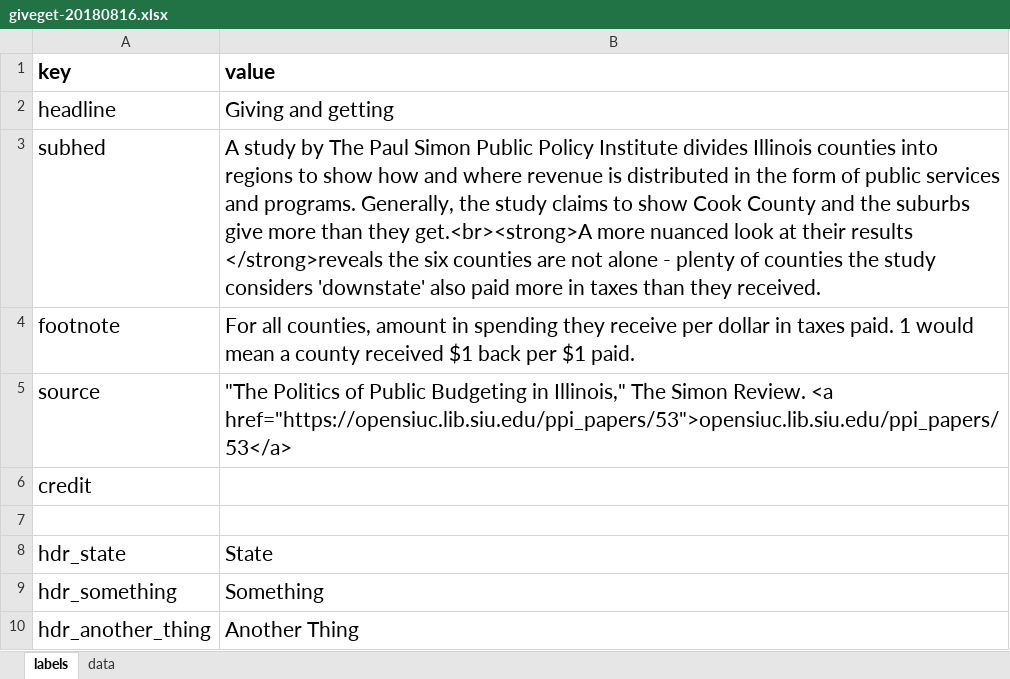
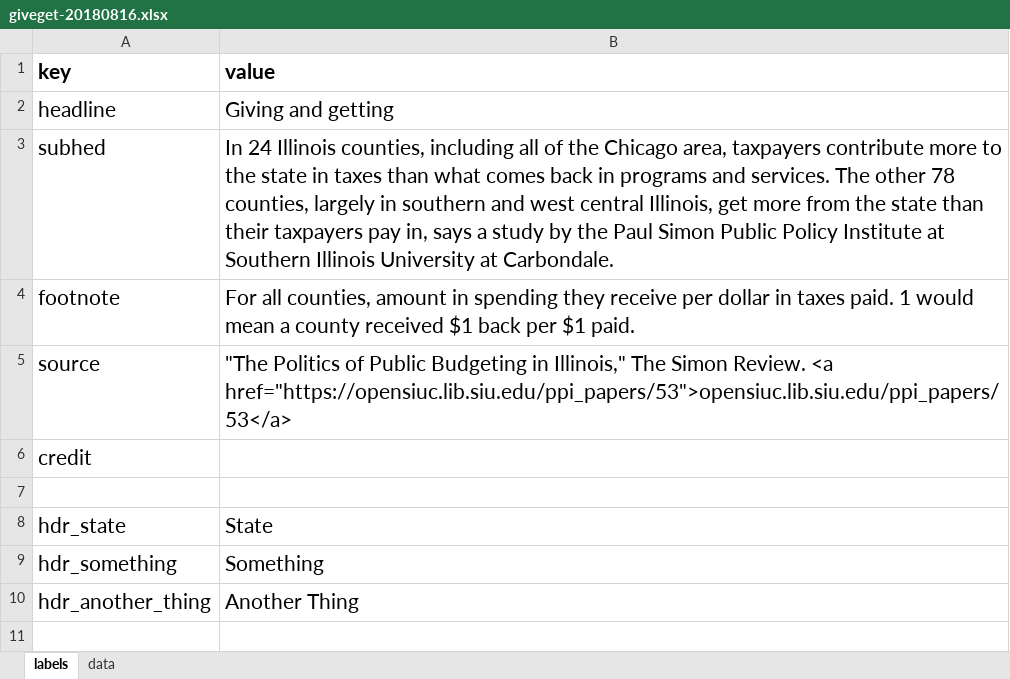
Before and after one commit to bopopescu/dailygraphics, an Excel workbook: graphics/giveget-20180816/giveget-20180816.xlsx, sheet labels, drawn as a sheet; values as stored, in another font and other column widths than the file's, no borders; charts and pictures not drawn; the diff names each change by its address in the sheet, - before the commit and + after, or states it on an @@ line.

```diff
--- a/graphics/giveget-20180816/giveget-20180816.xlsx (sheet labels)
+++ b/graphics/giveget-20180816/giveget-20180816.xlsx (sheet labels)
-B3 (value): A study by The Paul Simon Public Policy Institute divides Illinois counties into regions to show how and where revenue is distributed in the form of public services and programs. Generally, the study claims to show Cook County and the suburbs give more than they get.<br><strong>A more nuanced look at their results </strong>reveals the six counties are not alone - plenty of counties the study considers 'downstate' also paid more in taxes than they received.
+B3 (value): In 24 Illinois counties, including all of the Chicago area, taxpayers contribute more to the state in taxes than what comes back in programs and services. The other 78 counties, largely in southern and west central Illinois, get more from the state than their taxpayers pay in, says a study by the Paul Simon Public Policy Institute at Southern Illinois University at Carbondale.
```
Also changed, not shown: graphics/ruralHosp-20180724/ruralHosp-20180724.xlsx, 12 other files.
